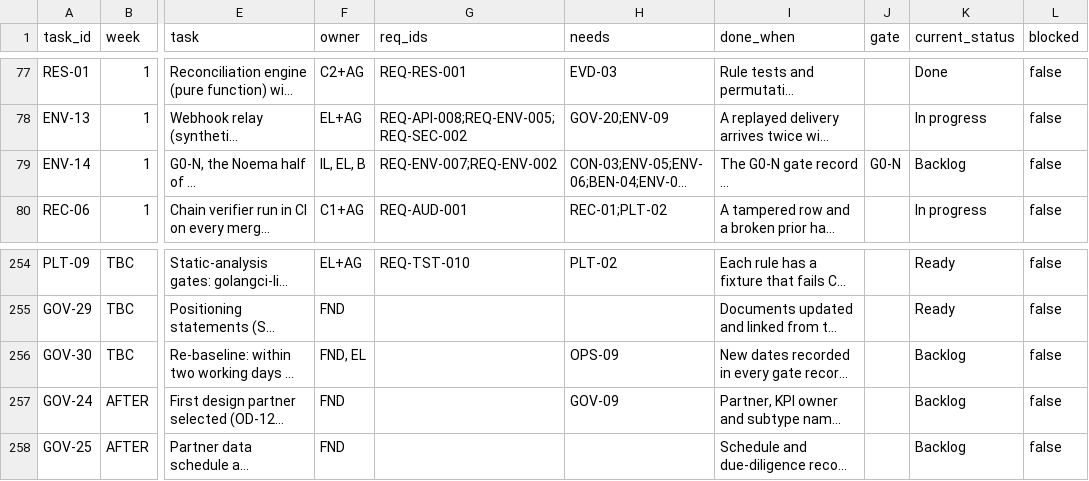
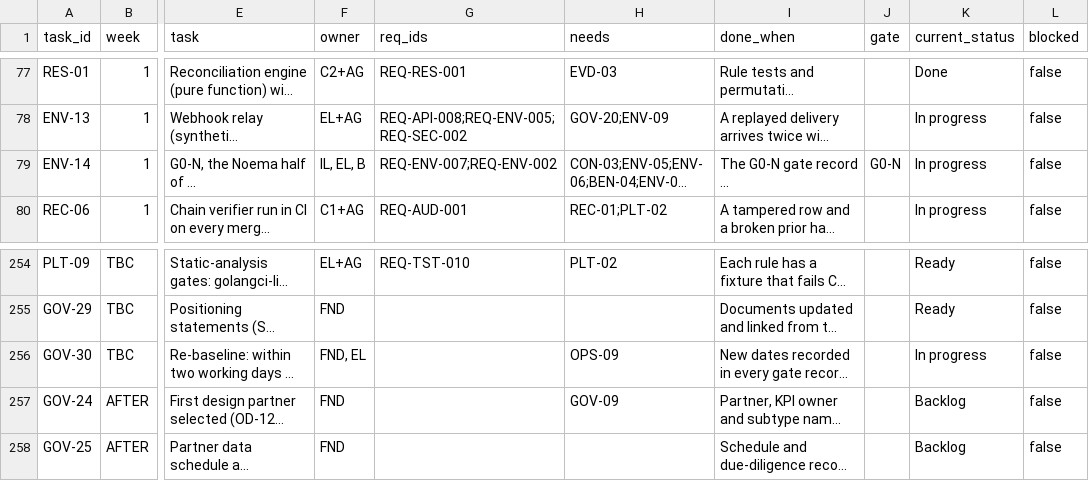
Before and after one commit to Noemai-org/docs, a CSV file: docs/poc/execution/tasks.csv, drawn as a sheet; only a part is shown, gaps mark what is left out; long unchanged cells end in …; the diff covers the shown part only; the diff names each change by its address in the sheet, - before the commit and + after, or states it on an @@ line.

```diff
--- a/docs/poc/execution/tasks.csv
+++ b/docs/poc/execution/tasks.csv
-K79 (current_status): Backlog
+K79 (current_status): In progress
-K256 (current_status): Backlog
+K256 (current_status): In progress
```
Also changed, not shown: 11 edited cells elsewhere in this file, 1 other file.
